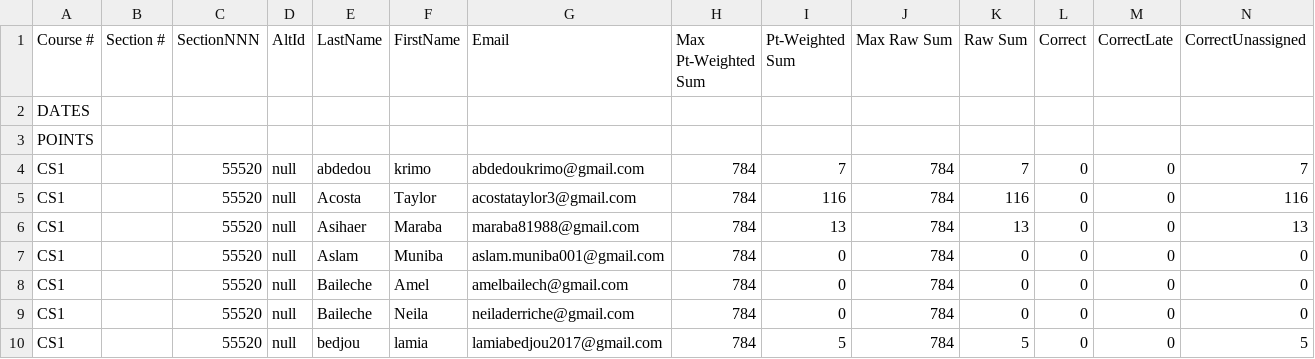
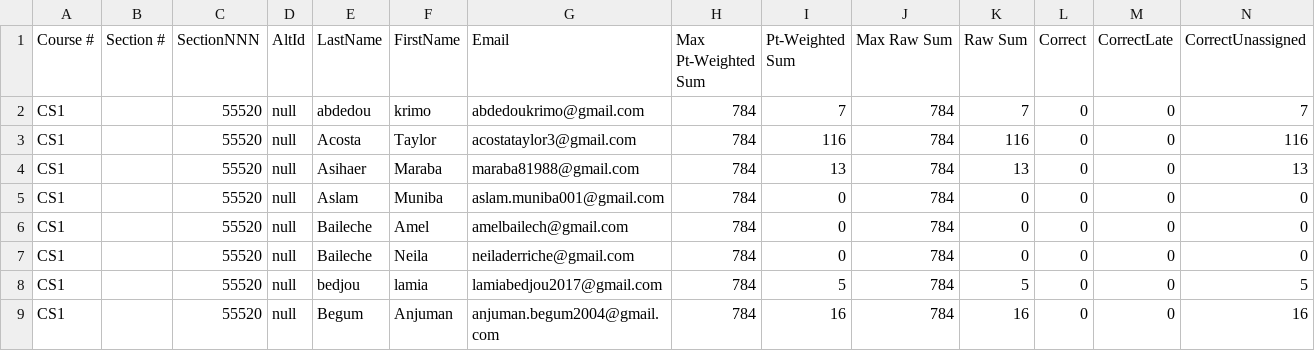
Before and after one commit to amelbaileche/4638PA_Amel_JavaMidterm, a CSV file: src/codelab/status/roster.csv, drawn as a sheet; only a part is shown; the shorter side is filled out with more unchanged rows; rows hold the shown columns only; the diff names each change by its address in the sheet, - before the commit and + after, or states it on an @@ line.

Commit message:
first commit

```diff
--- a/src/codelab/status/roster.csv
+++ b/src/codelab/status/roster.csv
-row 2: DATES
-row 3: POINTS
```
Also changed, not shown: 30 other files.
